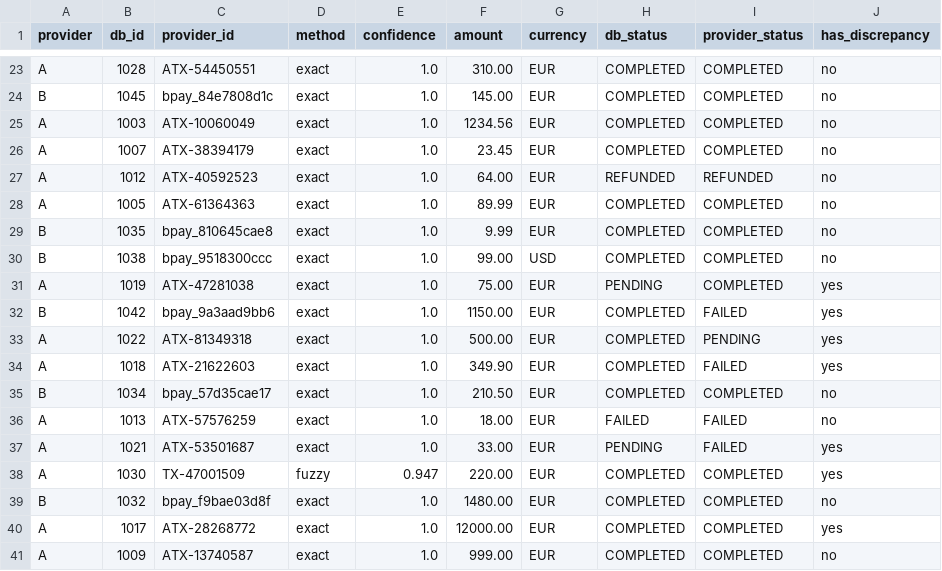
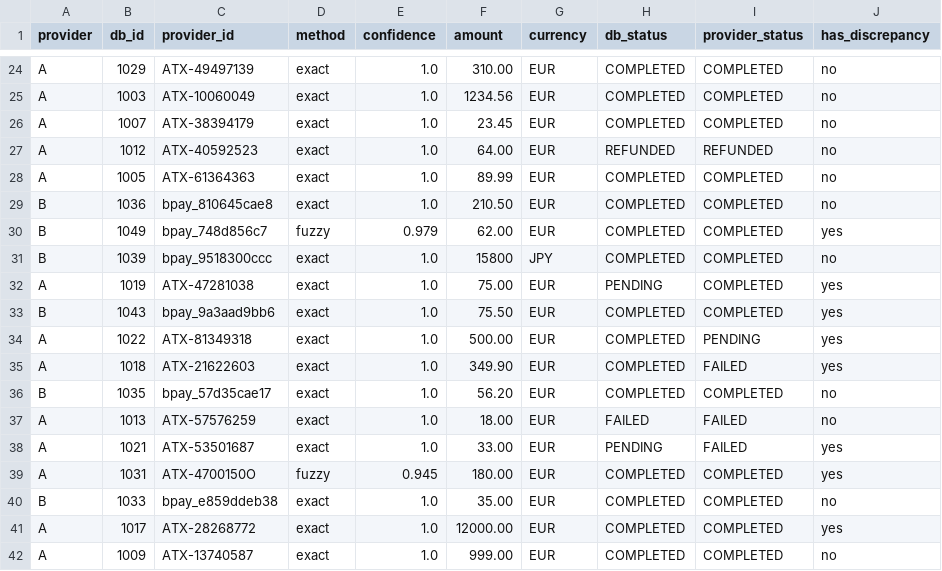
Before and after one commit to alexpavlenkode/transaction-reconciliation, a CSV file: examples/matched.csv, drawn as a sheet; only a part is shown, gaps mark what is left out; removed rows and columns are numbered as before the commit, all else as after; the diff covers the shown part only; the diff names each change by its address in the sheet, - before the commit and + after, or states it on an @@ line.

```diff
--- a/examples/matched.csv
+++ b/examples/matched.csv
-B24 (db_id): 1028
+B24 (db_id): 1029
-C24 (provider_id): ATX-54450551
+C24 (provider_id): ATX-49497139
-row 24: B | 1045 | bpay_84e7808d1c | exact | 1.0 | 145.00 | EUR | COMPLETED | COMPLETED | no
-B29 (db_id): 1035
+B29 (db_id): 1036
-F29 (amount): 9.99
+F29 (amount): 210.50
+row 30: B | 1049 | bpay_748d856c7 | fuzzy | 0.979 | 62.00 | EUR | COMPLETED | COMPLETED | yes
-B31 (db_id): 1038
+B31 (db_id): 1039
-F31 (amount): 99.00
+F31 (amount): 15800
-G31 (currency): USD
+G31 (currency): JPY
-B33 (db_id): 1042
+B33 (db_id): 1043
-F33 (amount): 1150.00
+F33 (amount): 75.50
-I33 (provider_status): FAILED
+I33 (provider_status): COMPLETED
-B36 (db_id): 1034
+B36 (db_id): 1035
-F36 (amount): 210.50
+F36 (amount): 56.20
-B39 (db_id): 1030
+B39 (db_id): 1031
-C39 (provider_id): TX-47001509
+C39 (provider_id): ATX-4700150O
-E39 (confidence): 0.947
+E39 (confidence): 0.945
-F39 (amount): 220.00
+F39 (amount): 180.00
-B40 (db_id): 1032
+B40 (db_id): 1033
-C40 (provider_id): bpay_f9bae03d8f
+C40 (provider_id): bpay_e859ddeb38
-F40 (amount): 1480.00
+F40 (amount): 35.00
```
Also changed, not shown: 4 added rows, 3 removed rows and 25 edited cells elsewhere in this file, data/provider_a.csv, examples/discrepancies.csv, 36 other files.
